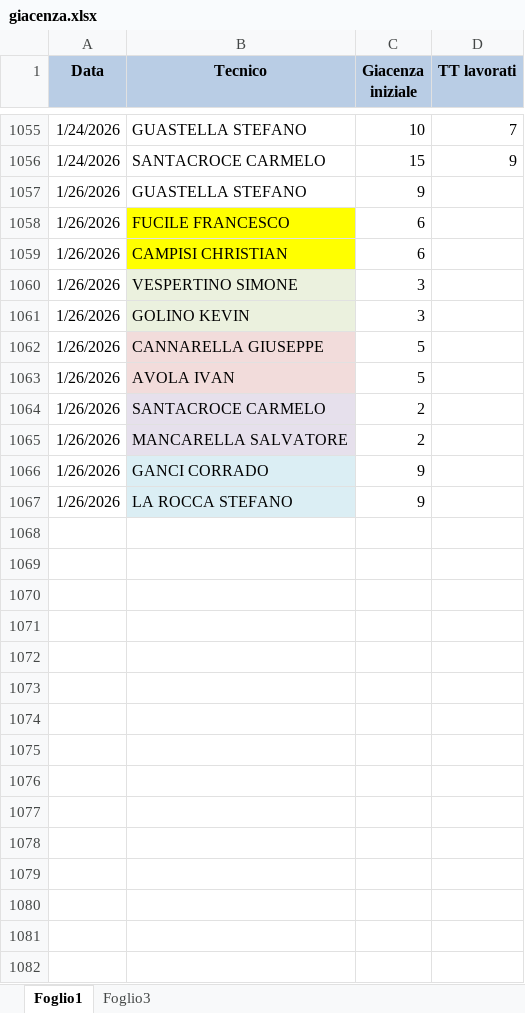
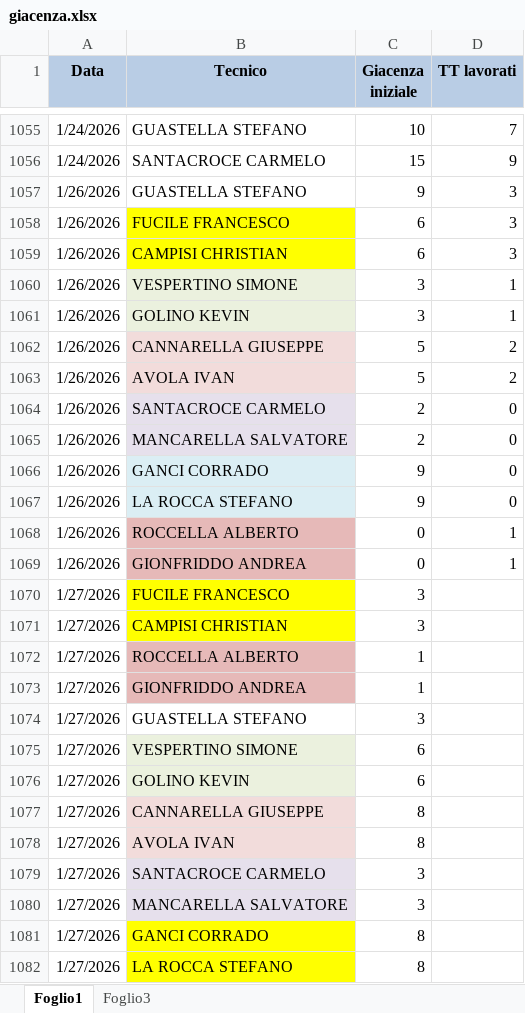
Before and after one commit to lbianco11197/Avanzamento-Impulsiva-v2, an Excel workbook: giacenza.xlsx, sheet Foglio1, drawn as a sheet; only a part is shown, gaps mark what is left out; values as stored, in another font and other column widths than the file's, no borders; the diff names each change by its address in the sheet, - before the commit and + after, or states it on an @@ line.

Commit message:
Aggiornato giacenza.xlsx da lbianco via Streamlit

```diff
--- a/giacenza.xlsx (sheet Foglio1)
+++ b/giacenza.xlsx (sheet Foglio1)
-D1057:D1059 (TT lavorati): (empty)
+D1057:D1059 (TT lavorati): 3
-D1060:D1061 (TT lavorati): (empty)
+D1060:D1061 (TT lavorati): 1
-D1062:D1063 (TT lavorati): (empty)
+D1062:D1063 (TT lavorati): 2
-D1064:D1067 (TT lavorati): (empty)
+D1064:D1067 (TT lavorati): 0
+row 1068: 1/26/2026 | ROCCELLA ALBERTO | 0 | 1
+row 1069: 1/26/2026 | GIONFRIDDO ANDREA | 0 | 1
+row 1070: 1/27/2026 | FUCILE FRANCESCO | 3
+row 1071: 1/27/2026 | CAMPISI CHRISTIAN | 3
+row 1072: 1/27/2026 | ROCCELLA ALBERTO | 1
+row 1073: 1/27/2026 | GIONFRIDDO ANDREA | 1
+row 1074: 1/27/2026 | GUASTELLA STEFANO | 3
+row 1075: 1/27/2026 | VESPERTINO SIMONE | 6
+row 1076: 1/27/2026 | GOLINO KEVIN | 6
+row 1077: 1/27/2026 | CANNARELLA GIUSEPPE | 8
+row 1078: 1/27/2026 | AVOLA IVAN | 8
+row 1079: 1/27/2026 | SANTACROCE CARMELO | 3
+row 1080: 1/27/2026 | MANCARELLA SALVATORE | 3
+row 1081: 1/27/2026 | GANCI CORRADO | 8
+row 1082: 1/27/2026 | LA ROCCA STEFANO | 8
```
